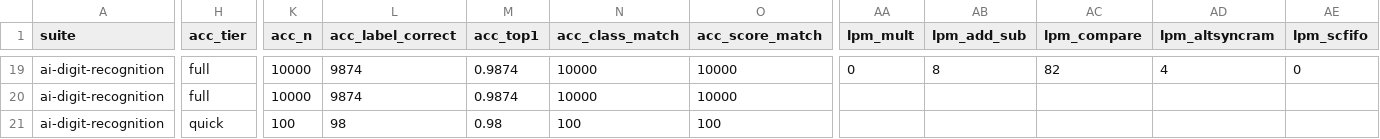
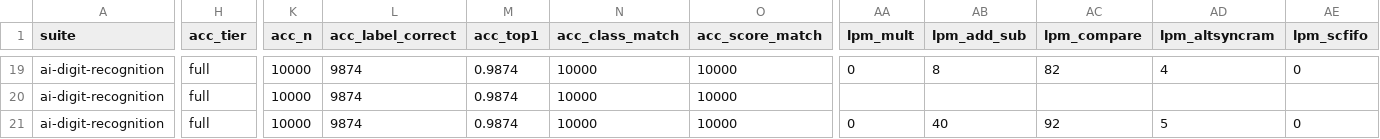
Before and after one commit to drpaj12/mimirIII, a CSV file: suites/ai-digit-recognition/docs/TABLE.csv, drawn as a sheet; only a part is shown, gaps mark what is left out; the diff covers the shown part only; the diff names each change by its address in the sheet, - before the commit and + after, or states it on an @@ line.

```diff
--- a/suites/ai-digit-recognition/docs/TABLE.csv
+++ b/suites/ai-digit-recognition/docs/TABLE.csv
-H21 (acc_tier): quick
+H21 (acc_tier): full
-K21 (acc_n): 100
+K21 (acc_n): 10000
-L21 (acc_label_correct): 98
+L21 (acc_label_correct): 9874
-M21 (acc_top1): 0.98
+M21 (acc_top1): 0.9874
-N21 (acc_class_match): 100
+N21 (acc_class_match): 10000
-O21 (acc_score_match): 100
+O21 (acc_score_match): 10000
-AA21 (lpm_mult): (empty)
+AA21 (lpm_mult): 0
-AB21 (lpm_add_sub): (empty)
+AB21 (lpm_add_sub): 40
-AC21 (lpm_compare): (empty)
+AC21 (lpm_compare): 92
-AD21 (lpm_altsyncram): (empty)
+AD21 (lpm_altsyncram): 5
-AE21 (lpm_scfifo): (empty)
+AE21 (lpm_scfifo): 0
```
Also changed, not shown: 34 edited cells elsewhere in this file, 12 other files.
